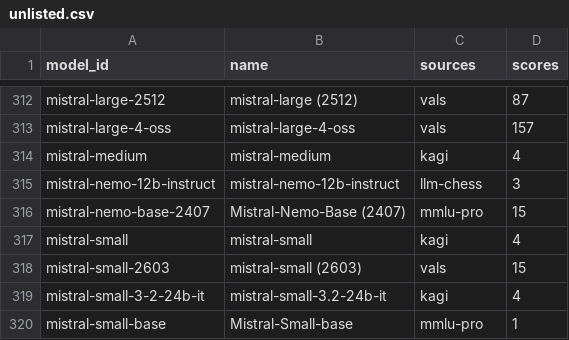
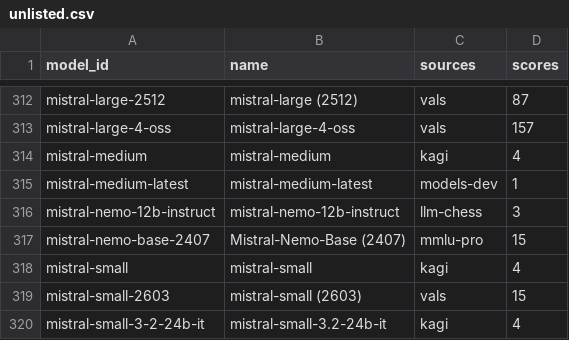
Before and after one commit to jshahbazi/llmbench, a CSV file: data/resolved/unlisted.csv, drawn as a sheet; only a part is shown, gaps mark what is left out; the shorter side is filled out with more unchanged rows.

```diff
--- a/data/resolved/unlisted.csv
+++ b/data/resolved/unlisted.csv
@@ -314,2 +314,3 @@ mistral-large-4-oss,mistral-large-4-oss,vals,157
 mistral-medium,mistral-medium,kagi,4
+mistral-medium-latest,mistral-medium-latest,models-dev,1
 mistral-nemo-12b-instruct,mistral-nemo-12b-instruct,llm-chess,3
```
Also changed, not shown: data/reports/unmatched.csv, data/resolved/aliases.csv.
